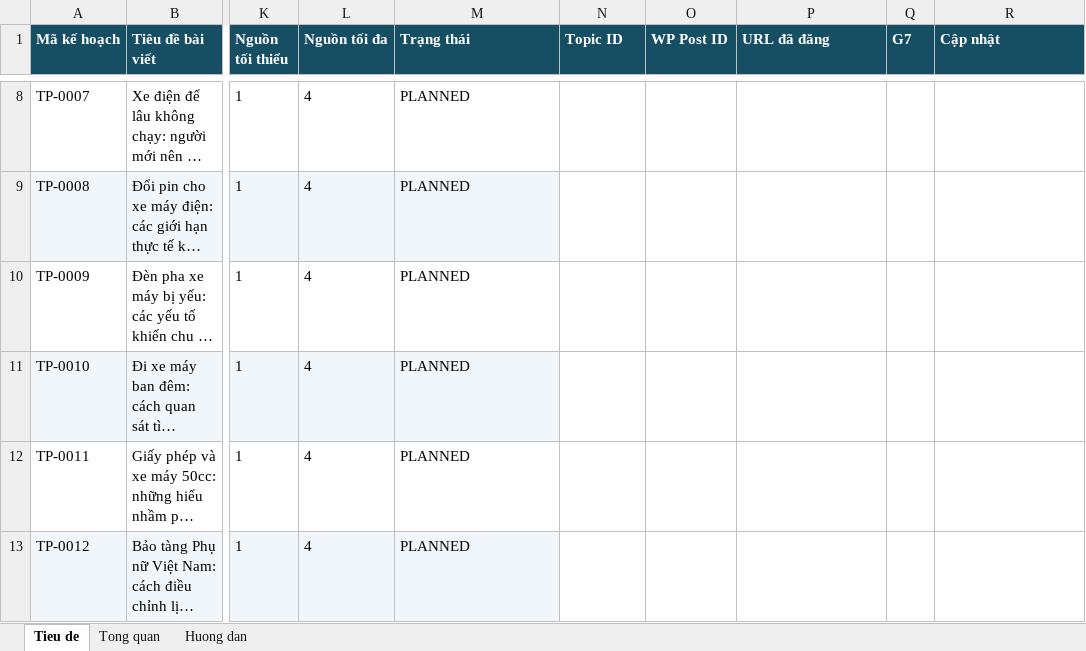
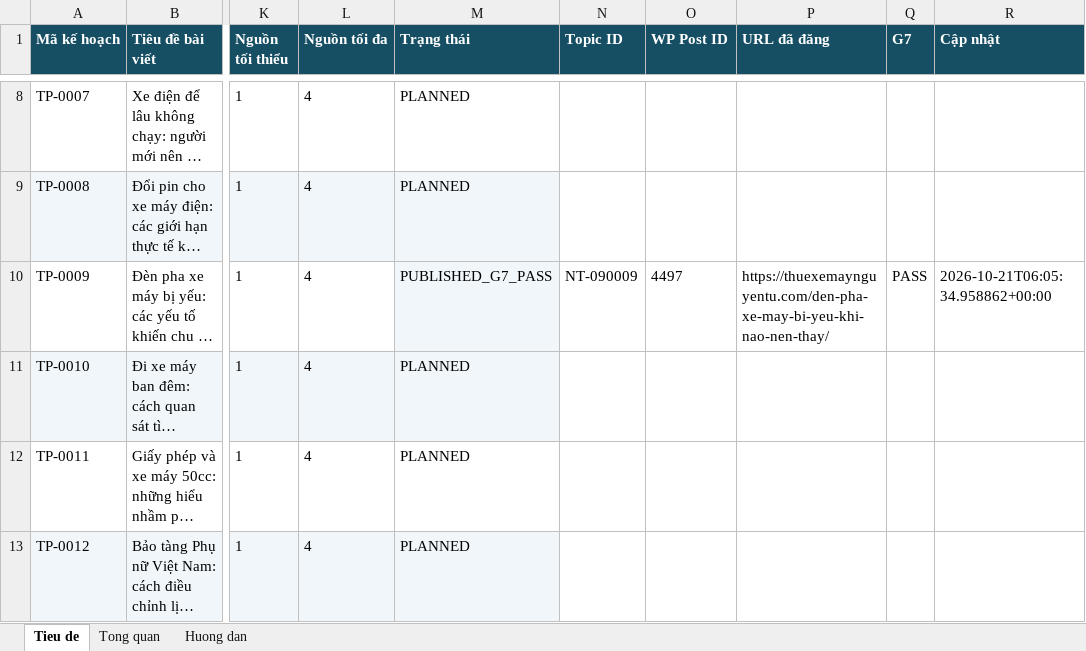
Before and after one commit to thuexemayhanoi/wp-writer, an Excel workbook: editorial/title-plan-1482/seo-tieu-de-01-494.xlsx, sheet Tieu de, drawn as a sheet; only a part is shown, gaps mark what is left out; long unchanged cells end in …; values as stored, in another font and other column widths than the file's, no borders; the diff names each change by its address in the sheet, - before the commit and + after, or states it on an @@ line.

Commit message:
chore: update 1482 title statuses from true G7 [skip ci]

```diff
--- a/editorial/title-plan-1482/seo-tieu-de-01-494.xlsx (sheet Tieu de)
+++ b/editorial/title-plan-1482/seo-tieu-de-01-494.xlsx (sheet Tieu de)
-M10 (Trạng thái): PLANNED
+M10 (Trạng thái): PUBLISHED_G7_PASS
-M10 fill: none
+M10 fill: #F0F6FA
-N10 (Topic ID): (empty)
+N10 (Topic ID): NT-090009
-O10 (WP Post ID): (empty)
+O10 (WP Post ID): 4497
-P10 (URL đã đăng): (empty)
+P10 (URL đã đăng): https://thuexemaynguyentu.com/den-pha-xe-may-bi-yeu-khi-nao-nen-thay/
-Q10 (G7): (empty)
+Q10 (G7): PASS
-R10 (Cập nhật): (empty)
+R10 (Cập nhật): 2026-10-21T06:05:34.958862+00:00
```
Also changed, not shown: sheet Tong quan, 3 other files.
